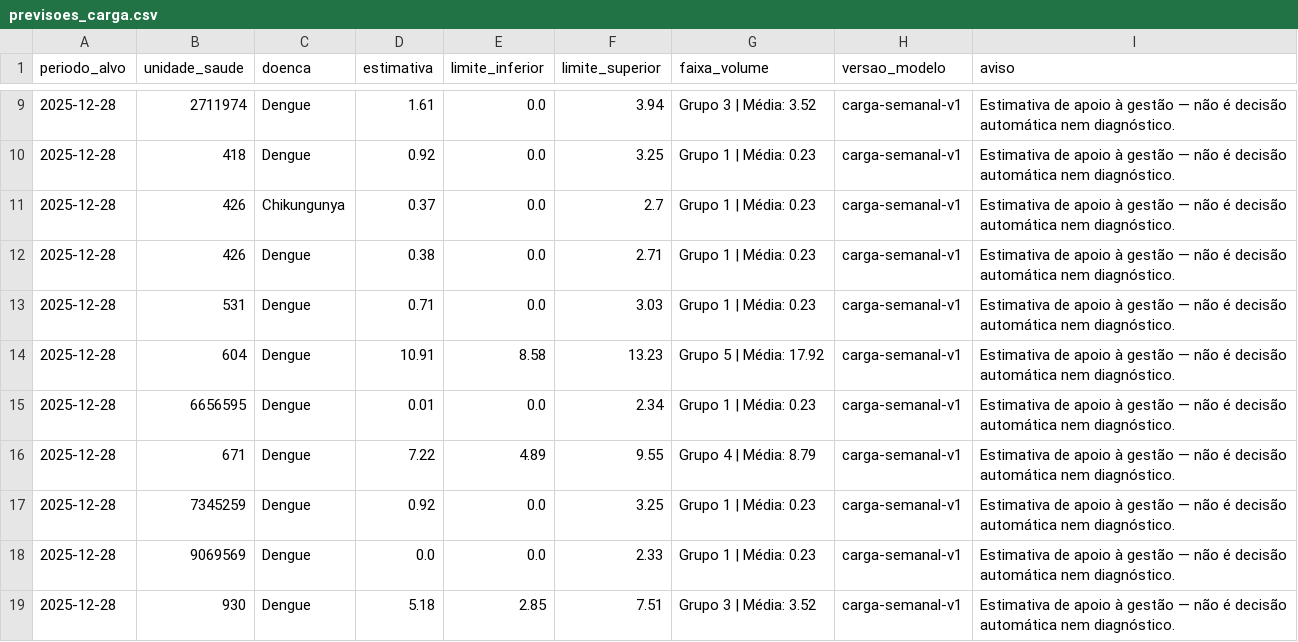
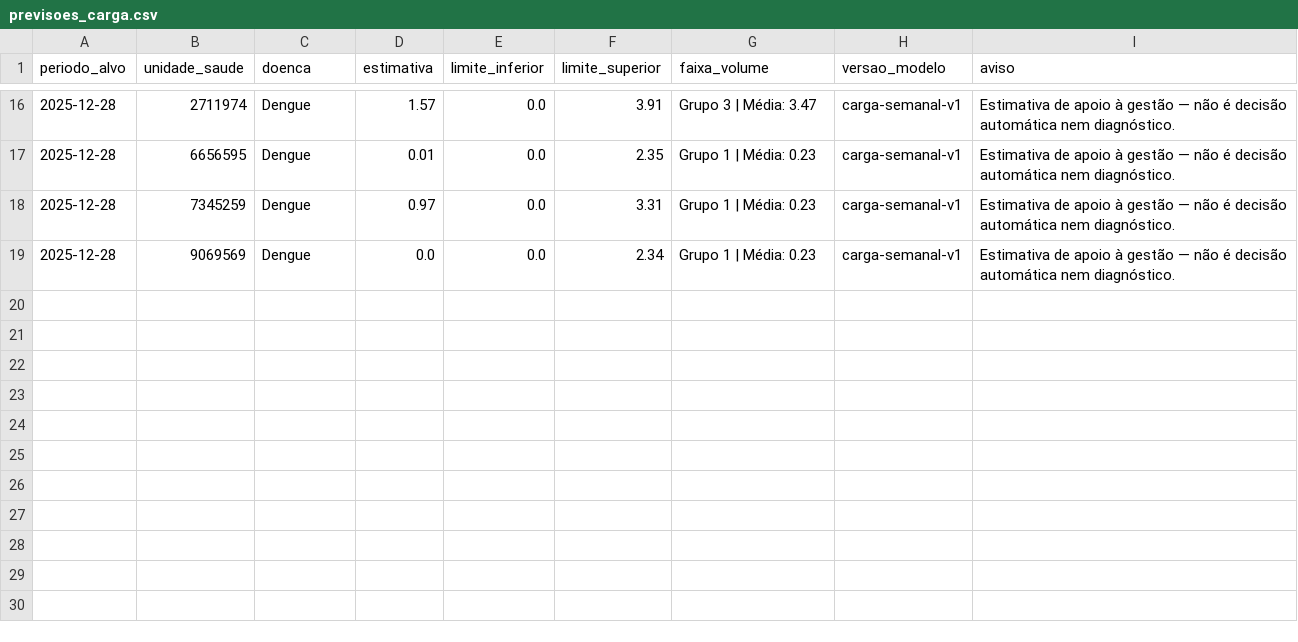
Before and after one commit to CarlosSMA/pisi3, a CSV file: previsoes_carga.csv, drawn as a sheet; only a part is shown, gaps mark what is left out; the diff covers the shown part only.

```diff
--- a/previsoes_carga.csv
+++ b/previsoes_carga.csv
@@ -9,11 +16,4 @@ periodo_alvo;unidade_saude;doenca;estimativa;limite_inferior;limite_superior;fai
-2025-12-28;2711974;Dengue;1.61;0.0;3.94;Grupo 3 | Média: 3.52;carga-semanal-v1;Estimativa de apoio à gestão — não é decisão automática nem diagnóstico.
-2025-12-28;418;Dengue;0.92;0.0;3.25;Grupo 1 | Média: 0.23;carga-semanal-v1;Estimativa de apoio à gestão — não é decisão automática nem diagnóstico.
-2025-12-28;426;Chikungunya;0.37;0.0;2.7;Grupo 1 | Média: 0.23;carga-semanal-v1;Estimativa de apoio à gestão — não é decisão automática nem diagnóstico.
-2025-12-28;426;Dengue;0.38;0.0;2.71;Grupo 1 | Média: 0.23;carga-semanal-v1;Estimativa de apoio à gestão — não é decisão automática nem diagnóstico.
-2025-12-28;531;Dengue;0.71;0.0;3.03;Grupo 1 | Média: 0.23;carga-semanal-v1;Estimativa de apoio à gestão — não é decisão automática nem diagnóstico.
-2025-12-28;604;Dengue;10.91;8.58;13.23;Grupo 5 | Média: 17.92;carga-semanal-v1;Estimativa de apoio à gestão — não é decisão automática nem diagnóstico.
-2025-12-28;6656595;Dengue;0.01;0.0;2.34;Grupo 1 | Média: 0.23;carga-semanal-v1;Estimativa de apoio à gestão — não é decisão automática nem diagnóstico.
-2025-12-28;671;Dengue;7.22;4.89;9.55;Grupo 4 | Média: 8.79;carga-semanal-v1;Estimativa de apoio à gestão — não é decisão automática nem diagnóstico.
-2025-12-28;7345259;Dengue;0.92;0.0;3.25;Grupo 1 | Média: 0.23;carga-semanal-v1;Estimativa de apoio à gestão — não é decisão automática nem diagnóstico.
-2025-12-28;9069569;Dengue;0.0;0.0;2.33;Grupo 1 | Média: 0.23;carga-semanal-v1;Estimativa de apoio à gestão — não é decisão automática nem diagnóstico.
-2025-12-28;930;Dengue;5.18;2.85;7.51;Grupo 3 | Média: 3.52;carga-semanal-v1;Estimativa de apoio à gestão — não é decisão automática nem diagnóstico.
+2025-12-28;2711974;Dengue;1.57;0.0;3.91;Grupo 3 | Média: 3.47;carga-semanal-v1;Estimativa de apoio à gestão — não é decisão automática nem diagnóstico.
+2025-12-28;6656595;Dengue;0.01;0.0;2.35;Grupo 1 | Média: 0.23;carga-semanal-v1;Estimativa de apoio à gestão — não é decisão automática nem diagnóstico.
+2025-12-28;7345259;Dengue;0.97;0.0;3.31;Grupo 1 | Média: 0.23;carga-semanal-v1;Estimativa de apoio à gestão — não é decisão automática nem diagnóstico.
+2025-12-28;9069569;Dengue;0.0;0.0;2.34;Grupo 1 | Média: 0.23;carga-semanal-v1;Estimativa de apoio à gestão — não é decisão automática nem diagnóstico.
```
Also changed, not shown: 7 added rows and 26 edited cells elsewhere in this file, 7 other files.
